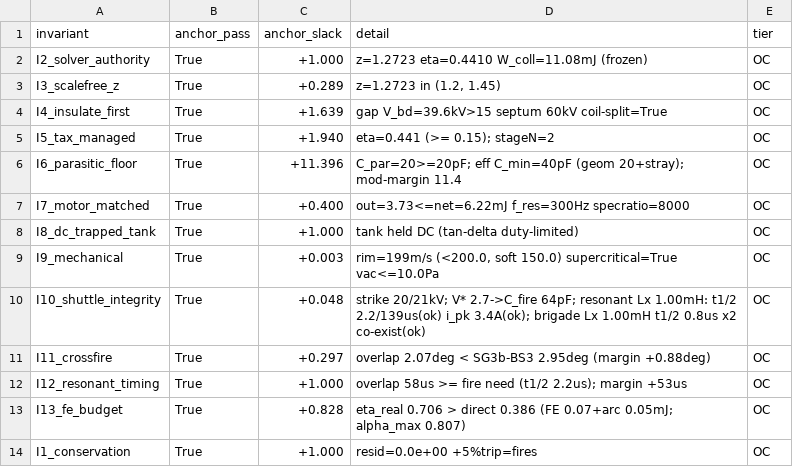
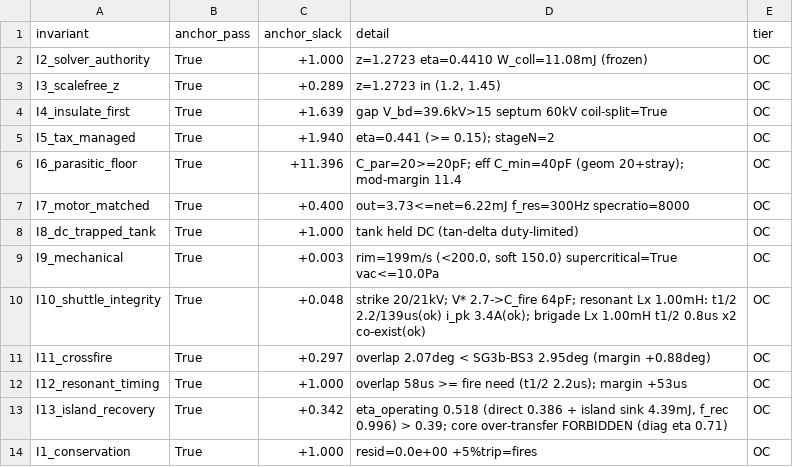
Before and after one commit to ThomasMichaelDave/DCCREG_turbine, a CSV file: synth_compliance.csv, drawn as a sheet; removed rows and columns are numbered as before the commit, all else as after; the diff names each change by its address in the sheet, - before the commit and + after, or states it on an @@ line.

```diff
--- a/synth_compliance.csv
+++ b/synth_compliance.csv
-row 13: I13_fe_budget | True | +0.828 | eta_real 0.706 > direct 0.386 (FE 0.07+arc 0.05mJ; alpha_max 0.807) | OC
+row 13: I13_island_recovery | True | +0.342 | eta_operating 0.518 (direct 0.386 + island sink 4.39mJ, f_rec 0.996) > 0.39; core over-transfer FORBIDDEN (diag eta 0.71) | OC
```
Also changed, not shown: solver_inventory.csv, 7 other files.
